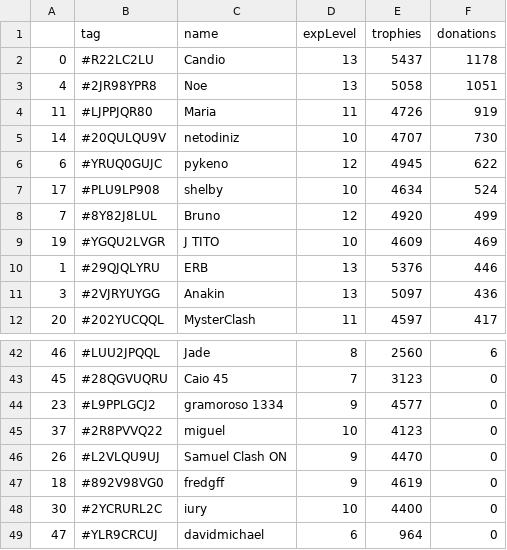
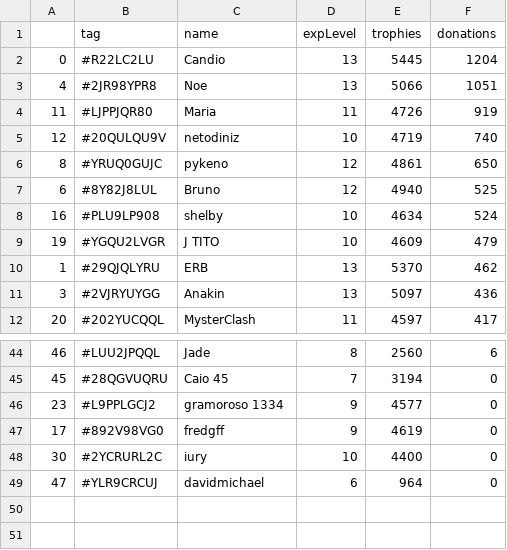
Before and after one commit to Brunopbb/APIClashRoyale, a CSV file: Members.csv, drawn as a sheet; only a part is shown, gaps mark what is left out; the diff covers the shown part only.

```diff
--- a/Members.csv
+++ b/Members.csv
@@ -1,11 +1,11 @@
 ,tag,name,expLevel,trophies,donations
-0,#R22LC2LU,Candio,13,5437,1178
-4,#2JR98YPR8,Noe,13,5058,1051
+0,#R22LC2LU,Candio,13,5445,1204
+4,#2JR98YPR8,Noe,13,5066,1051
 11,#LJPPJQR80,Maria,11,4726,919
-14,#20QULQU9V,netodiniz,10,4707,730
-6,#YRUQ0GUJC,pykeno,12,4945,622
-17,#PLU9LP908,shelby,10,4634,524
-7,#8Y82J8LUL,Bruno,12,4920,499
-19,#YGQU2LVGR,J TITO,10,4609,469
-1,#29QJQLYRU,ERB,13,5376,446
+12,#20QULQU9V,netodiniz,10,4719,740
+8,#YRUQ0GUJC,pykeno,12,4861,650
+6,#8Y82J8LUL,Bruno,12,4940,525
+16,#PLU9LP908,shelby,10,4634,524
+19,#YGQU2LVGR,J TITO,10,4609,479
+1,#29QJQLYRU,ERB,13,5370,462
 3,#2VJRYUYGG,Anakin,13,5097,436
@@ -42,7 +44,5 @@
 46,#LUU2JPQQL,Jade,8,2560,6
-45,#28QGVUQRU,Caio 45,7,3123,0
+45,#28QGVUQRU,Caio 45,7,3194,0
 23,#L9PPLGCJ2,gramoroso 1334,9,4577,0
-37,#2R8PVVQ22,miguel,10,4123,0
-26,#L2VLQU9UJ,Samuel Clash ON,9,4470,0
-18,#892V98VG0,fredgff,9,4619,0
+17,#892V98VG0,fredgff,9,4619,0
 30,#2YCRURL2C,iury,10,4400,0
```
Also changed, not shown: 3 added rows, 1 removed row, 2 moved rows and 7 edited cells elsewhere in this file.
